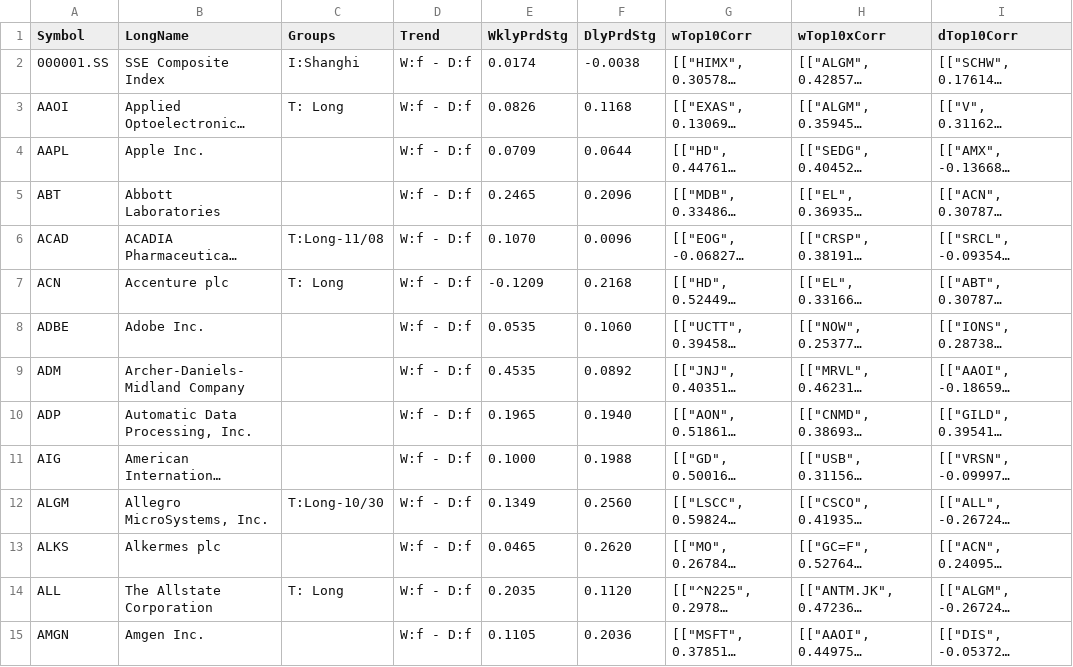
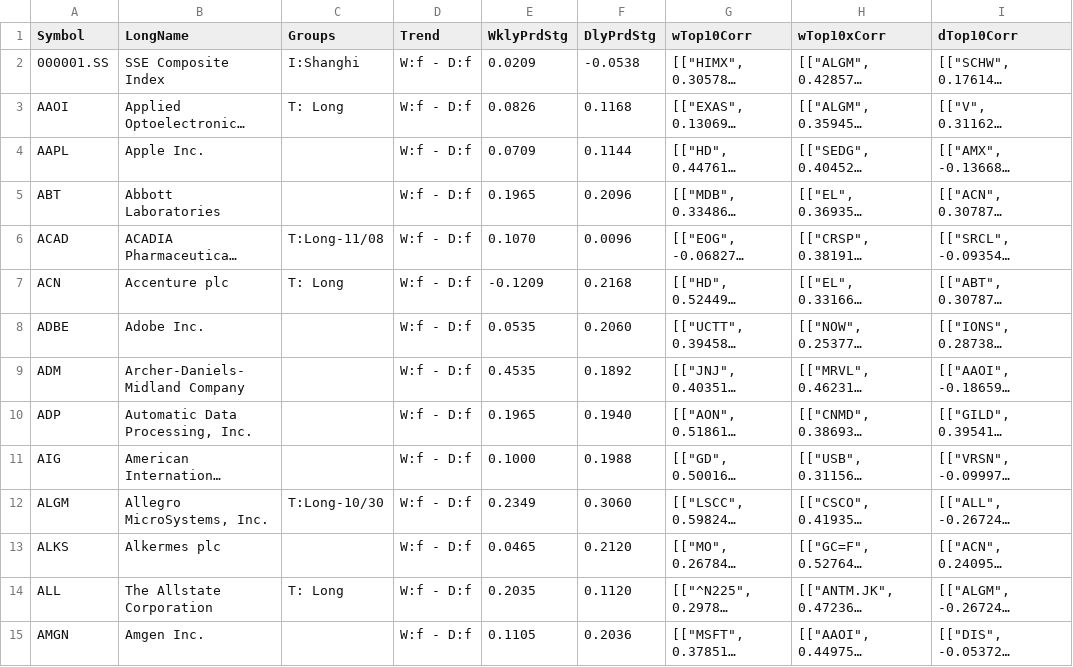
Before and after one commit to dsidlo/pricepredict, a CSV file: gui_data/gui_all_symbols.csv, drawn as a sheet; only a part is shown; long unchanged cells end in …; the diff covers the shown part only; the diff names each change by its address in the sheet, - before the commit and + after, or states it on an @@ line.

```diff
--- a/gui_data/gui_all_symbols.csv
+++ b/gui_data/gui_all_symbols.csv
-E2 (WklyPrdStg): 0.0174
+E2 (WklyPrdStg): 0.0209
-F2 (DlyPrdStg): -0.0038
+F2 (DlyPrdStg): -0.0538
-F4 (DlyPrdStg): 0.0644
+F4 (DlyPrdStg): 0.1144
-E5 (WklyPrdStg): 0.2465
+E5 (WklyPrdStg): 0.1965
-F8 (DlyPrdStg): 0.1060
+F8 (DlyPrdStg): 0.2060
-F9 (DlyPrdStg): 0.0892
+F9 (DlyPrdStg): 0.1892
-E12 (WklyPrdStg): 0.1349
+E12 (WklyPrdStg): 0.2349
-F12 (DlyPrdStg): 0.2560
+F12 (DlyPrdStg): 0.3060
-F13 (DlyPrdStg): 0.2620
+F13 (DlyPrdStg): 0.2120
```
Also changed, not shown: 174 edited cells elsewhere in this file.
